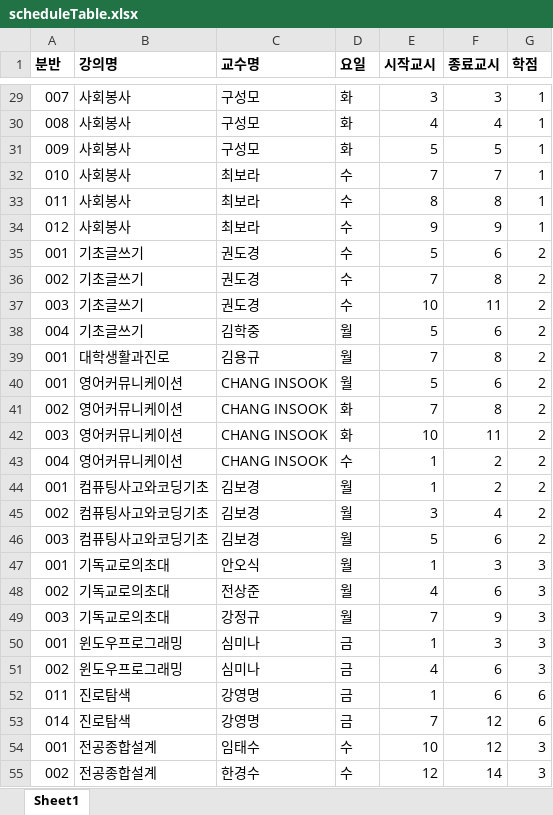
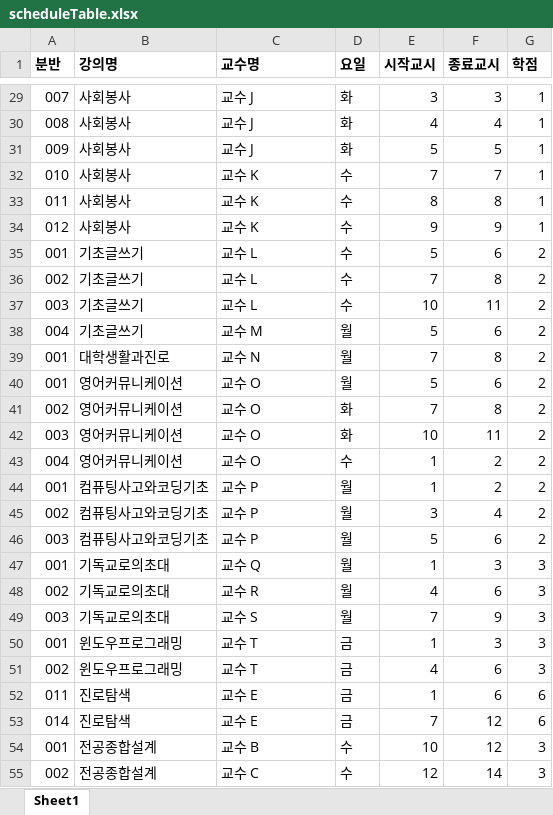
Before and after one commit to kimdoodoo12/schedule_optimization, an Excel workbook: scheduleTable.xlsx, sheet Sheet1, drawn as a sheet; only a part is shown, gaps mark what is left out; values as stored, in another font and other column widths than the file's, no borders; the diff covers the shown part only; the diff names each change by its address in the sheet, - before the commit and + after, or states it on an @@ line.

```diff
--- a/scheduleTable.xlsx (sheet Sheet1)
+++ b/scheduleTable.xlsx (sheet Sheet1)
-C29:C31 (교수명): 구성모
+C29:C31 (교수명): 교수 J
-C32:C34 (교수명): 최보라
+C32:C34 (교수명): 교수 K
-C35:C37 (교수명): 권도경
+C35:C37 (교수명): 교수 L
-C38 (교수명): 김학중
+C38 (교수명): 교수 M
-C39 (교수명): 김용규
+C39 (교수명): 교수 N
-C40:C43 (교수명): CHANG INSOOK
+C40:C43 (교수명): 교수 O
-C44:C46 (교수명): 김보경
+C44:C46 (교수명): 교수 P
-C47 (교수명): 안오식
+C47 (교수명): 교수 Q
-C48 (교수명): 전상준
+C48 (교수명): 교수 R
-C49 (교수명): 강정규
+C49 (교수명): 교수 S
-C50:C51 (교수명): 심미나
+C50:C51 (교수명): 교수 T
-C52:C53 (교수명): 강영명
+C52:C53 (교수명): 교수 E
-C54 (교수명): 임태수
+C54 (교수명): 교수 B
-C55 (교수명): 한경수
+C55 (교수명): 교수 C
```
Also changed, not shown: 52 edited cells elsewhere in this sheet.
